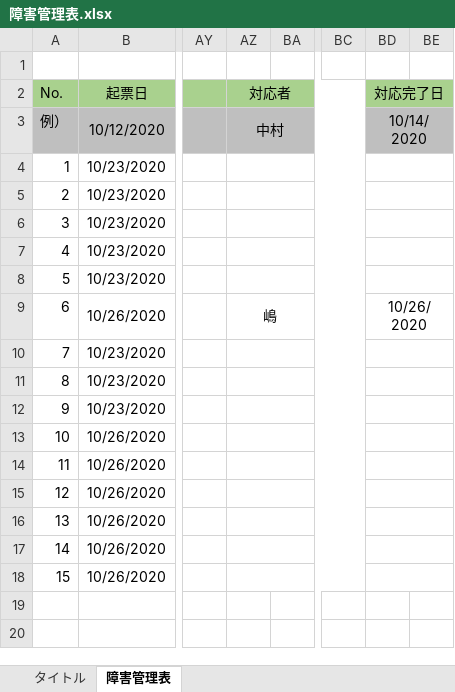
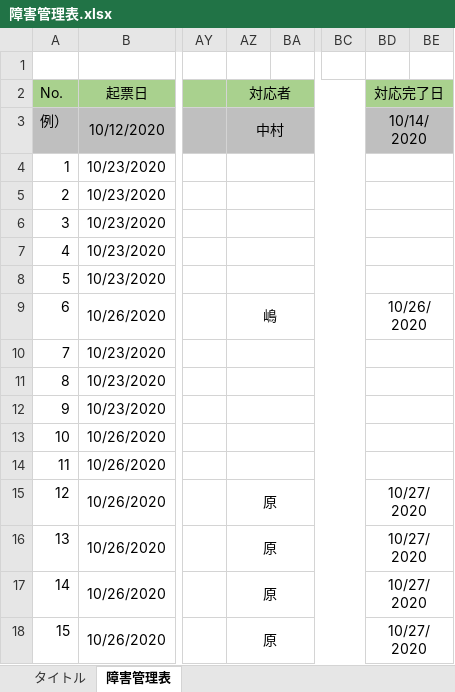
Before and after one commit to hirane/wiss1tool, an Excel workbook: document/02_結合テスト/03_障害管理/障害管理表.xlsx, sheet 障害管理表, drawn as a sheet; only a part is shown, gaps mark what is left out; values as stored, in another font and other column widths than the file's, no borders; the diff names each change by its address in the sheet, - before the commit and + after, or states it on an @@ line.

```diff
--- a/document/02_結合テスト/03_障害管理/障害管理表.xlsx (sheet 障害管理表)
+++ b/document/02_結合テスト/03_障害管理/障害管理表.xlsx (sheet 障害管理表)
-AZ15:AZ18 (対応者): (empty)
+AZ15:AZ18 (対応者): 原
-BD15:BD18 (対応完了日): (empty)
+BD15:BD18 (対応完了日): 10/27/2020
```
Also changed, not shown: 1 other file.
